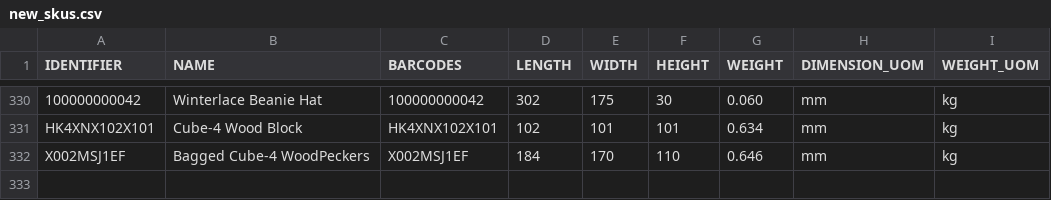
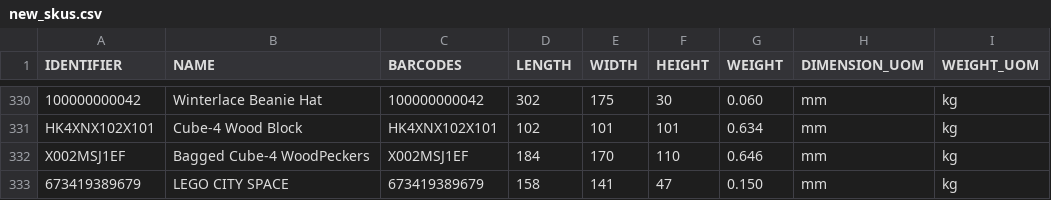
Before and after one commit to tanmayDhasade/sqa_scripts, a CSV file: new_skus.csv, drawn as a sheet; only a part is shown, gaps mark what is left out.

Commit message:
Update new_skus.csv

```diff
--- a/new_skus.csv
+++ b/new_skus.csv
@@ -332 +332,2 @@ HK4XNX102X101,Cube-4 Wood Block,HK4XNX102X101,102,101,101,0.634,mm,kg
 X002MSJ1EF,Bagged Cube-4 WoodPeckers,X002MSJ1EF,184,170,110,0.646,mm,kg
+673419389679,LEGO CITY SPACE,673419389679,158,141,47,0.150,mm,kg
```
